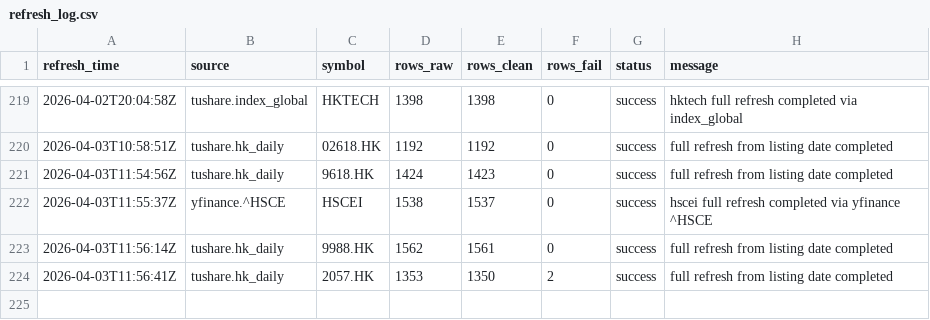
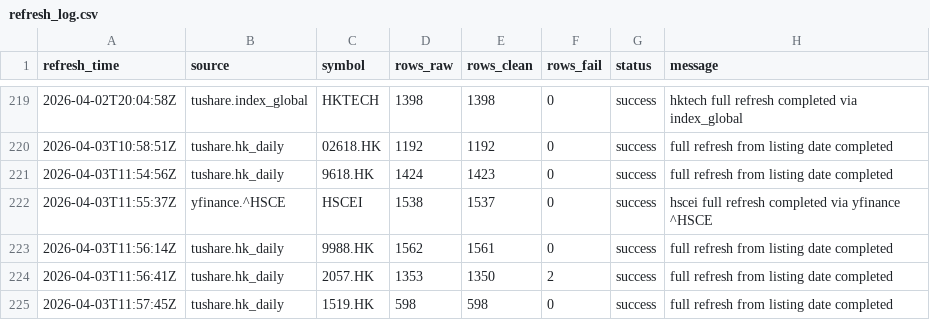
Before and after one commit to njedu2023-prog/JD-data, a CSV file: refresh_log/refresh_log.csv, drawn as a sheet; only a part is shown, gaps mark what is left out; the diff names each change by its address in the sheet, - before the commit and + after, or states it on an @@ line.

```diff
--- a/refresh_log/refresh_log.csv
+++ b/refresh_log/refresh_log.csv
+row 225: 2026-04-03T11:57:45Z | tushare.hk_daily | 1519.HK | 598 | 598 | 0 | success | full refresh from listing date completed
```
Also changed, not shown: data_clean/1519.HK/daily_clean.csv.
